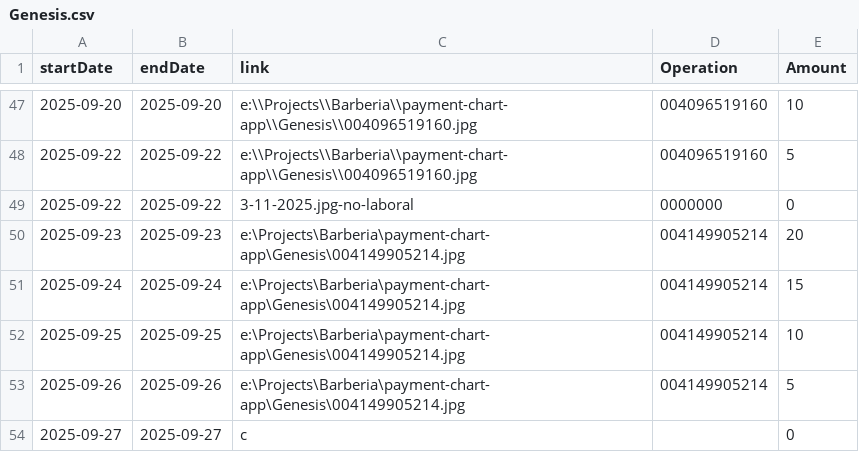
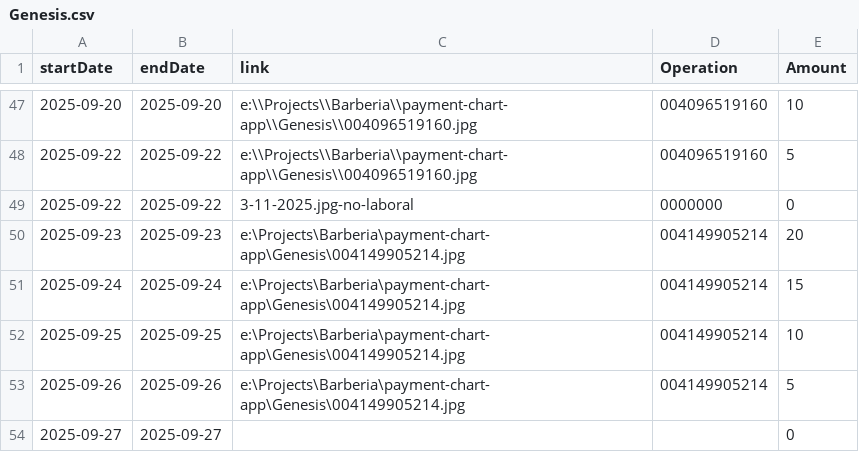
Before and after one commit to TheFenixfx/barbertrack, a CSV file: barbers/Genesis.csv, drawn as a sheet; only a part is shown, gaps mark what is left out.

Commit message:
update payment records for Alejandro, David, and Genesis

```diff
--- a/barbers/Genesis.csv
+++ b/barbers/Genesis.csv
@@ -53,2 +53,2 @@ startDate,endDate,link,Operation,Amount
 2025-09-26,2025-09-26,e:\Projects\Barberia\payment-chart-app\Genesis\004149905214.jpg,004149905214,5
-2025-09-27,2025-09-27,c,,0
+2025-09-27,2025-09-27,,,0
```
Also changed, not shown: barbers/Alejandro.csv, barbers/David.csv.
